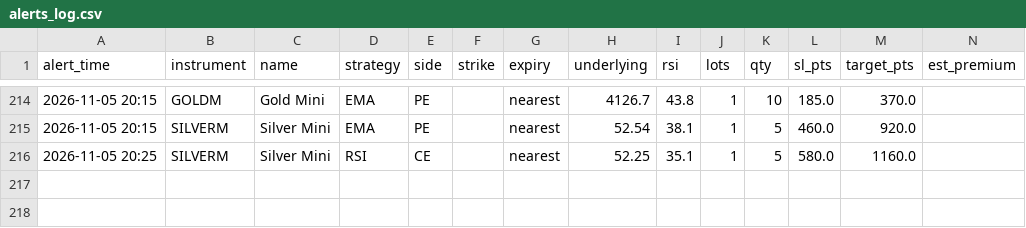
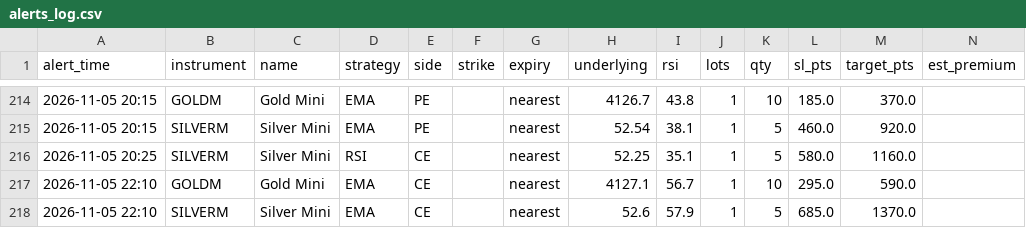
Before and after one commit to candies-studios/TradeHUB, a CSV file: alerts_log.csv, drawn as a sheet; only a part is shown, gaps mark what is left out; the diff names each change by its address in the sheet, - before the commit and + after, or states it on an @@ line.

```diff
--- a/alerts_log.csv
+++ b/alerts_log.csv
+row 217: 2026-11-05 22:10 | GOLDM | Gold Mini | EMA | CE |  | nearest | 4127.1 | 56.7 | 1 | 10 | 295.0 | 590.0
+row 218: 2026-11-05 22:10 | SILVERM | Silver Mini | EMA | CE |  | nearest | 52.6 | 57.9 | 1 | 5 | 685.0 | 1370.0
```
